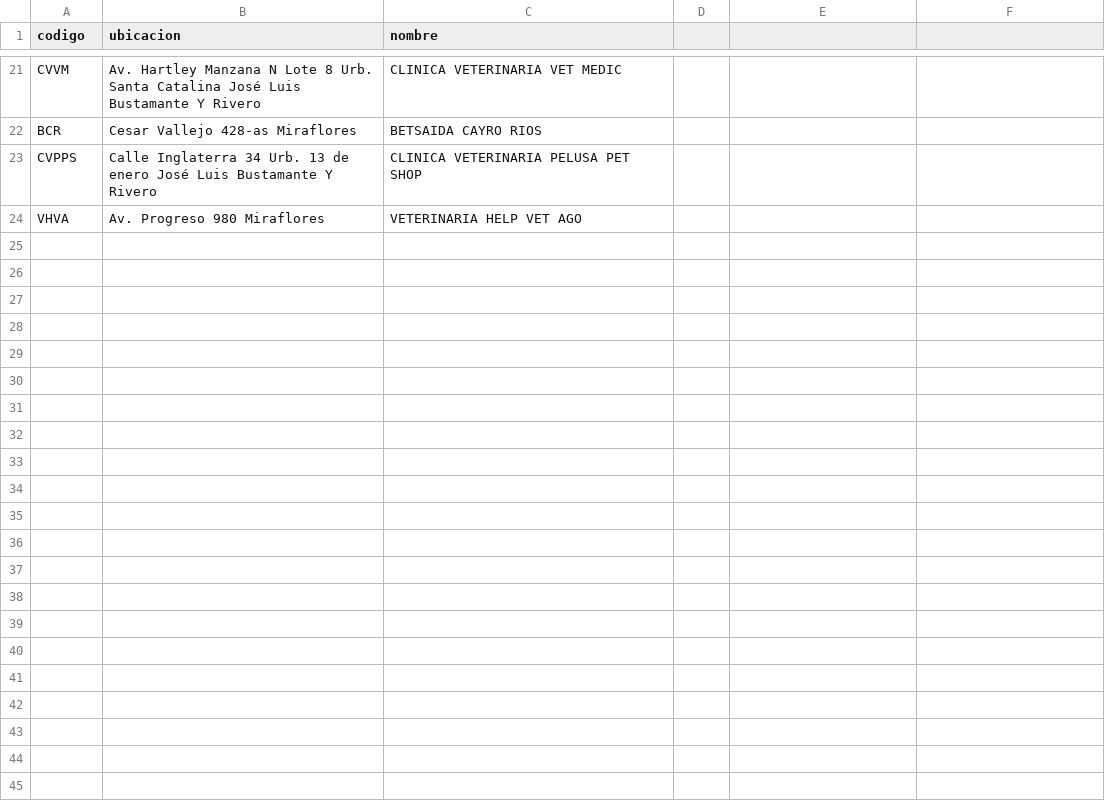
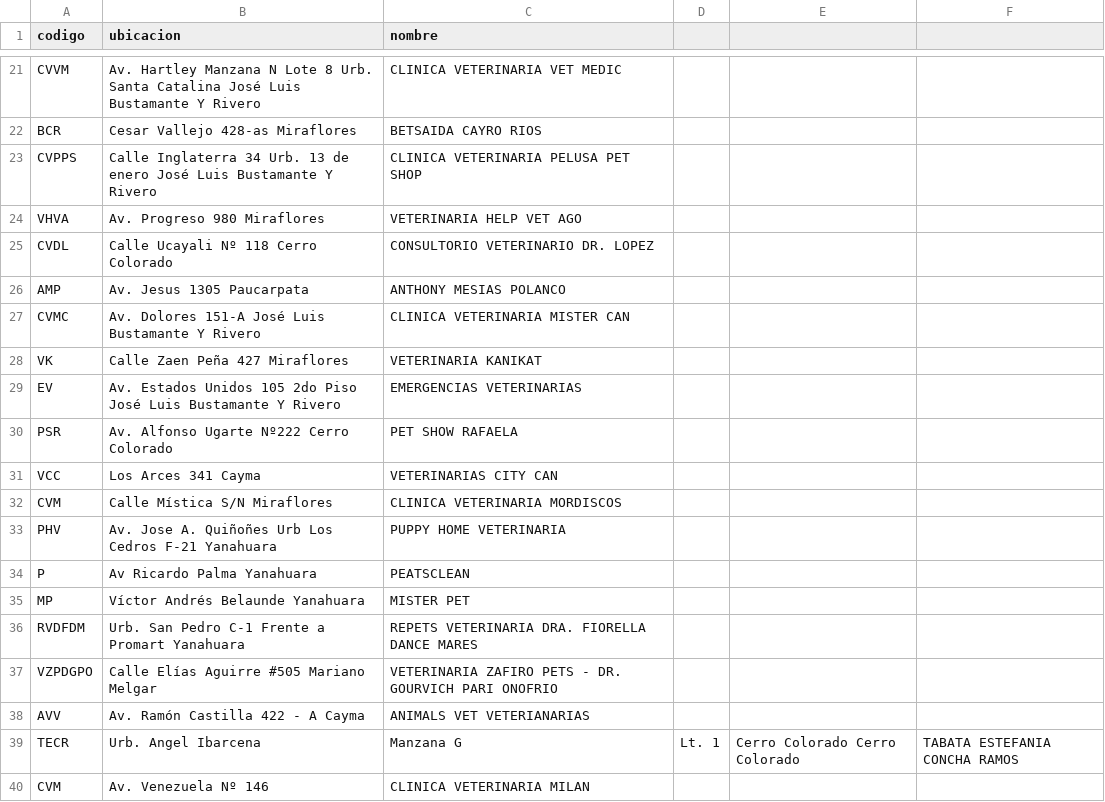
Before and after one commit to LeonardoCoaquira/paquito, a CSV file: iata_pets_center.csv, drawn as a sheet; only a part is shown, gaps mark what is left out.

Commit message:
Update iata_pets_center.csv

```diff
--- a/iata_pets_center.csv
+++ b/iata_pets_center.csv
@@ -24 +24,17 @@ CVPPS,Calle Inglaterra 34 Urb. 13 de enero José Luis Bustamante Y Rivero,CLINIC
 VHVA,Av. Progreso 980 Miraflores,VETERINARIA HELP VET AGO
+CVDL,Calle Ucayali Nº 118 Cerro Colorado,CONSULTORIO VETERINARIO DR. LOPEZ
+AMP,Av. Jesus 1305 Paucarpata,ANTHONY MESIAS POLANCO
+CVMC,Av. Dolores 151-A José Luis Bustamante Y Rivero,CLINICA VETERINARIA MISTER CAN
+VK,Calle Zaen Peña 427 Miraflores,VETERINARIA KANIKAT
+EV,Av. Estados Unidos 105 2do Piso José Luis Bustamante Y Rivero,EMERGENCIAS VETERINARIAS
+PSR,Av. Alfonso Ugarte Nº222 Cerro Colorado,PET SHOW RAFAELA
+VCC,Los Arces 341 Cayma,VETERINARIAS CITY CAN
+CVM,Calle Mística S/N Miraflores,CLINICA VETERINARIA MORDISCOS
+PHV,Av. Jose A. Quiñoñes Urb Los Cedros F-21 Yanahuara,PUPPY HOME VETERINARIA
+P,Av Ricardo Palma Yanahuara,PEATSCLEAN
+MP,Víctor Andrés Belaunde Yanahuara,MISTER PET
+RVDFDM,Urb. San Pedro C-1 Frente a Promart Yanahuara,REPETS VETERINARIA DRA. FIORELLA DANCE MARES
+VZPDGPO,Calle Elías Aguirre #505 Mariano Melgar,VETERINARIA ZAFIRO PETS - DR. GOURVICH PARI ONOFRIO
+AVV,Av. Ramón Castilla 422 - A Cayma,ANIMALS VET VETERIANARIAS
+TECR,Urb. Angel Ibarcena, Manzana G, Lt. 1, Cerro Colorado Cerro Colorado,TABATA ESTEFANIA CONCHA RAMOS
+CVM,Av. Venezuela Nº 146,CLINICA VETERINARIA MILAN
```
